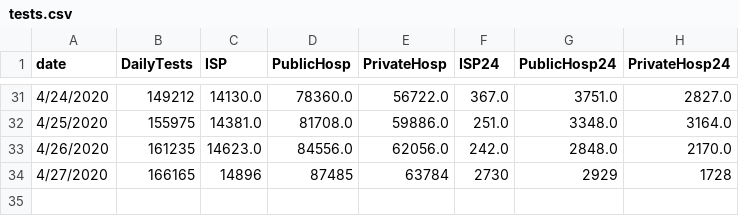
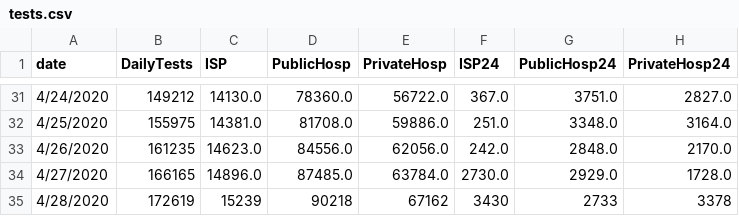
Before and after one commit to maibennett/code, a CSV file: covid/data/tests.csv, drawn as a sheet; only a part is shown, gaps mark what is left out.

```diff
--- a/covid/data/tests.csv
+++ b/covid/data/tests.csv
@@ -33,2 +33,3 @@ date,DailyTests,ISP,PublicHosp,PrivateHosp,ISP24,PublicHosp24,PrivateHosp24
 4/26/2020,161235,14623.0,84556.0,62056.0,242.0,2848.0,2170.0
-4/27/2020,166165,14896,87485,63784,2730,2929,1728
+4/27/2020,166165,14896.0,87485.0,63784.0,2730.0,2929.0,1728.0
+4/28/2020,172619,15239,90218,67162,3430,2733,3378
```
Also changed, not shown: covid/data/data_covid_region.csv, covid/data/hospitalized.csv, 2 other files.
